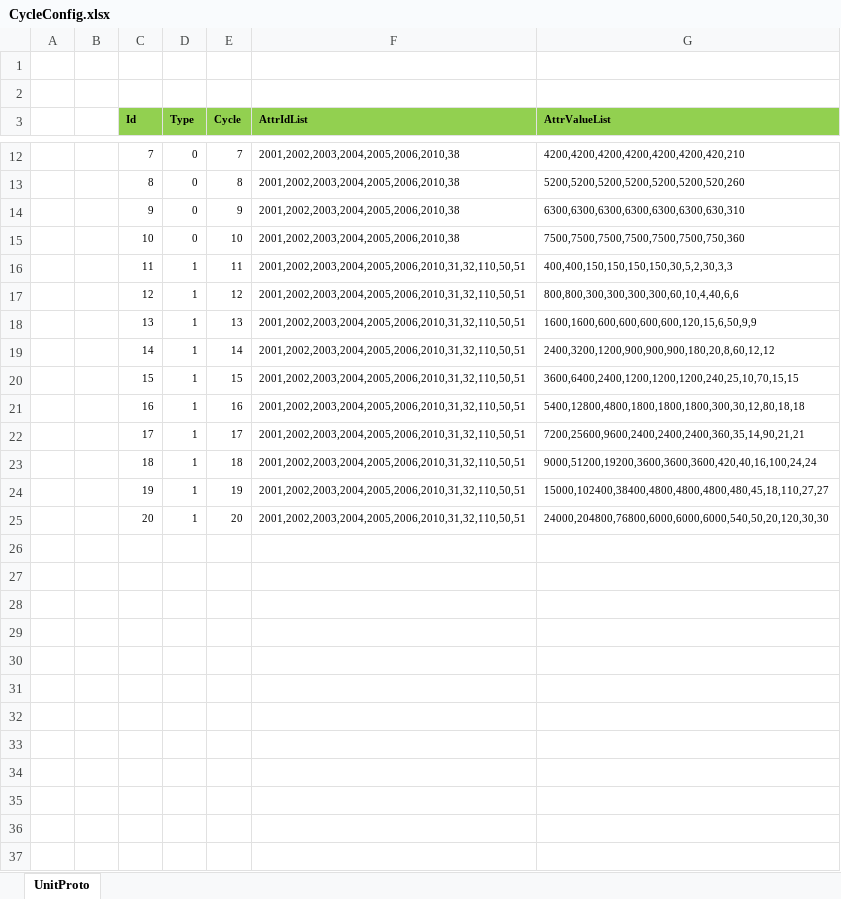
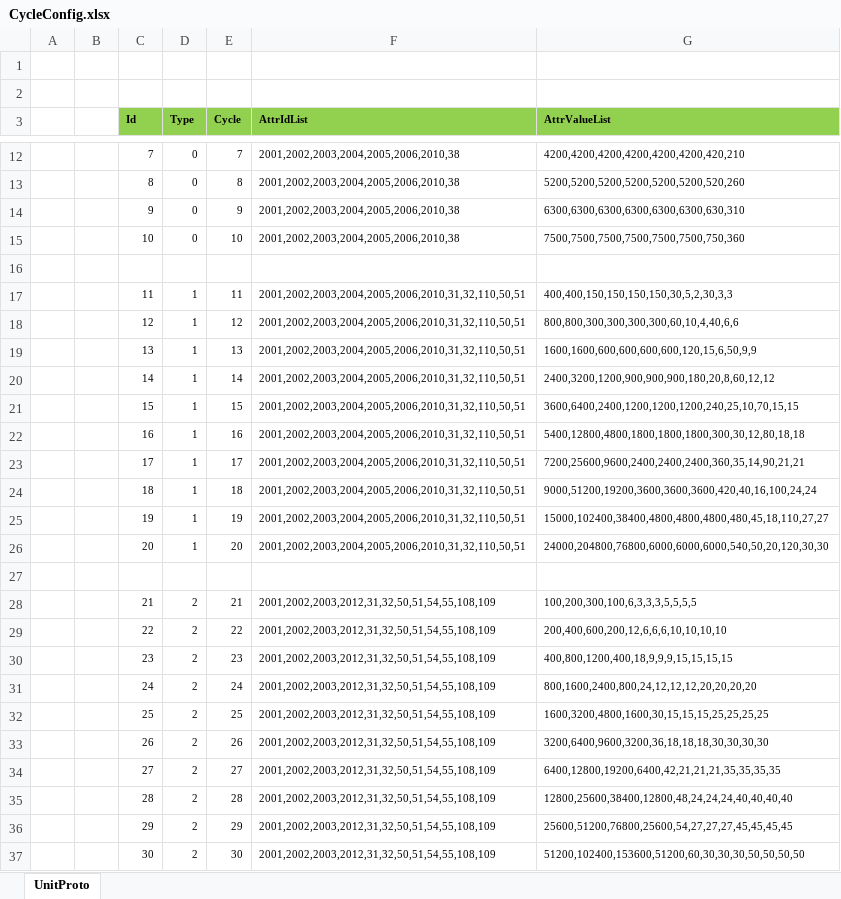
Before and after one commit to wokanjianyang/WrittenLegend, an Excel workbook: Excel/CycleConfig.xlsx, sheet UnitProto, drawn as a sheet; only a part is shown, gaps mark what is left out; values as stored, in another font and other column widths than the file's, no borders; the diff names each change by its address in the sheet, - before the commit and + after, or states it on an @@ line.

```diff
--- a/Excel/CycleConfig.xlsx (sheet UnitProto)
+++ b/Excel/CycleConfig.xlsx (sheet UnitProto)
+row 16: (empty)
+row 27: (empty)
+row 28:  |  | 21 | 2 | 21 | 2001,2002,2003,2012,31,32,50,51,54,55,108,109 | 100,200,300,100,6,3,3,3,5,5,5,5
+row 29:  |  | 22 | 2 | 22 | 2001,2002,2003,2012,31,32,50,51,54,55,108,109 | 200,400,600,200,12,6,6,6,10,10,10,10
+row 30:  |  | 23 | 2 | 23 | 2001,2002,2003,2012,31,32,50,51,54,55,108,109 | 400,800,1200,400,18,9,9,9,15,15,15,15
+row 31:  |  | 24 | 2 | 24 | 2001,2002,2003,2012,31,32,50,51,54,55,108,109 | 800,1600,2400,800,24,12,12,12,20,20,20,20
+row 32:  |  | 25 | 2 | 25 | 2001,2002,2003,2012,31,32,50,51,54,55,108,109 | 1600,3200,4800,1600,30,15,15,15,25,25,25,25
+row 33:  |  | 26 | 2 | 26 | 2001,2002,2003,2012,31,32,50,51,54,55,108,109 | 3200,6400,9600,3200,36,18,18,18,30,30,30,30
+row 34:  |  | 27 | 2 | 27 | 2001,2002,2003,2012,31,32,50,51,54,55,108,109 | 6400,12800,19200,6400,42,21,21,21,35,35,35,35
+row 35:  |  | 28 | 2 | 28 | 2001,2002,2003,2012,31,32,50,51,54,55,108,109 | 12800,25600,38400,12800,48,24,24,24,40,40,40,40
+row 36:  |  | 29 | 2 | 29 | 2001,2002,2003,2012,31,32,50,51,54,55,108,109 | 25600,51200,76800,25600,54,27,27,27,45,45,45,45
+row 37:  |  | 30 | 2 | 30 | 2001,2002,2003,2012,31,32,50,51,54,55,108,109 | 51200,102400,153600,51200,60,30,30,30,50,50,50,50
```
Also changed, not shown: Excel/BossConfig.xlsx, Excel/HalidomConfig.xlsx, 25 other files.
